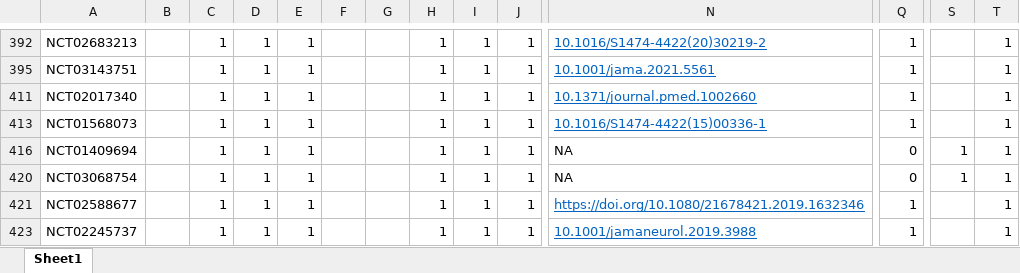
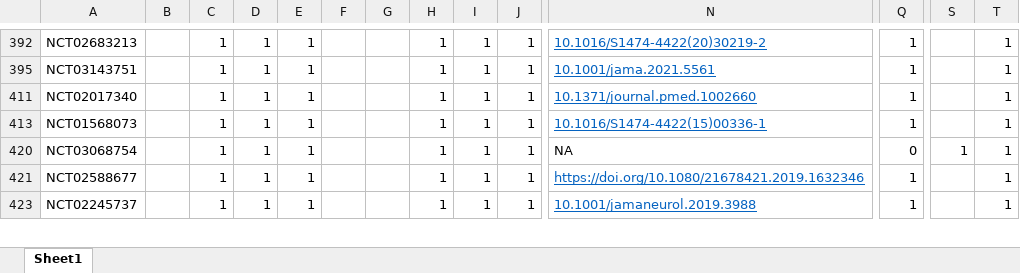
Before and after one commit to hannahmoyer210/Neurobypass, an Excel workbook: consort/manual.xlsx, sheet Sheet1, drawn as a sheet; only a part is shown, gaps mark what is left out; values as stored, in another font and other column widths than the file's, no borders; conditional formats not drawn; removed rows and columns are numbered as before the commit, all else as after; rows hold the shown columns only; the diff covers the shown part only; the diff names each change by its address in the sheet, - before the commit and + after, or states it on an @@ line.

```diff
--- a/consort/manual.xlsx (sheet Sheet1)
+++ b/consort/manual.xlsx (sheet Sheet1)
-row 416: NCT01409694 |  | 1 | 1 | 1 |  |  | 1 | 1 | 1 | NA | 0 | 1 | 1
```
Also changed, not shown: 1 added row, 6 removed rows, 1 hidden or unhidden row, 21 edited cells and cell formats elsewhere in this sheet, hidden cells, Allmatching.xlsx, consort/includes and excludes that were done.xlsx, 4 other files.
